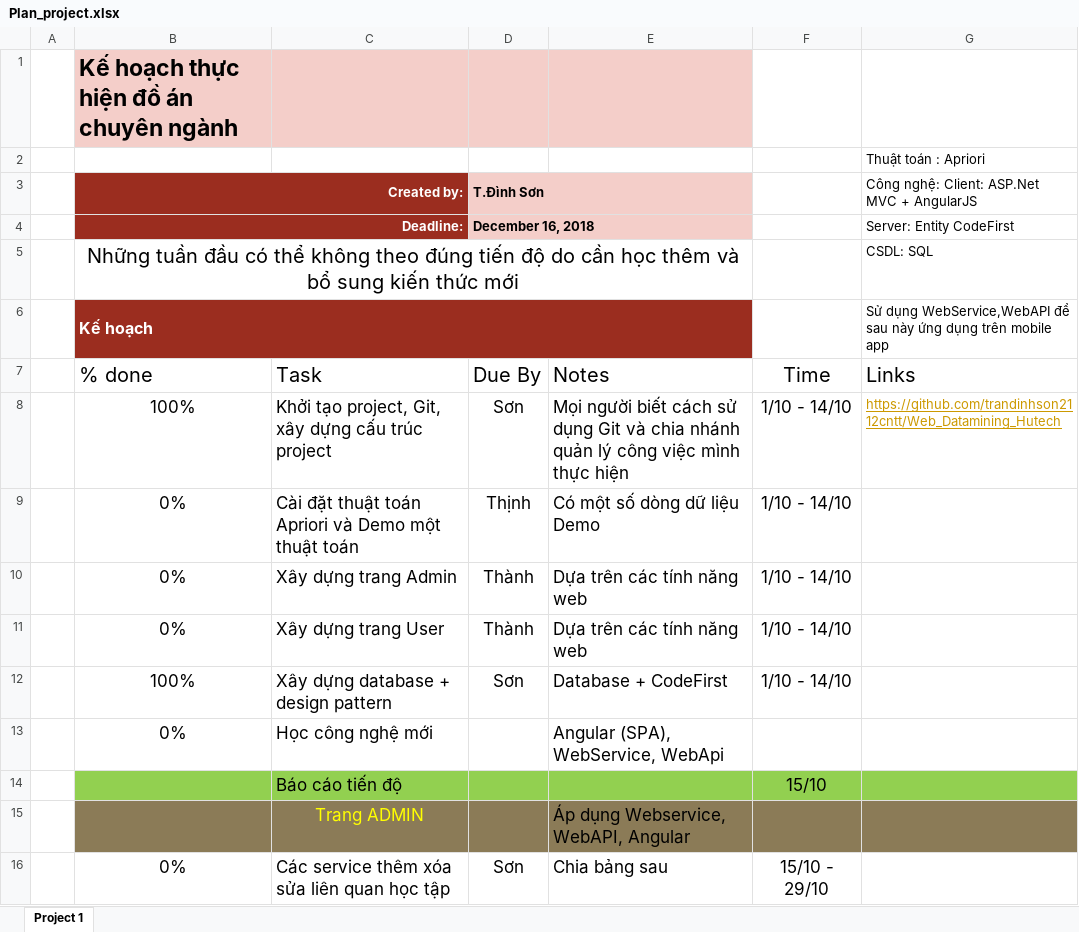
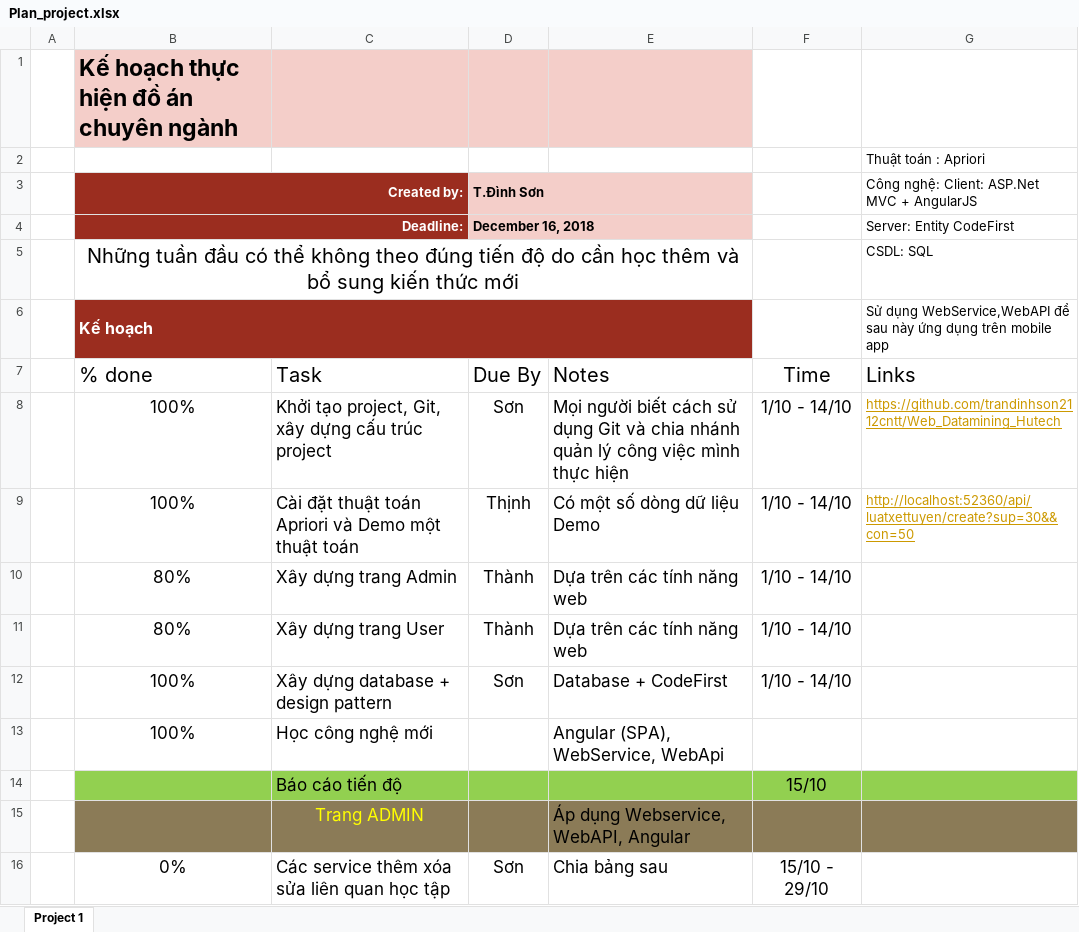
Before and after one commit to trandinhson2112cntt/Web_Datamining_Hutech, an Excel workbook: Plan_project.xlsx, sheet Project 1, drawn as a sheet; only a part is shown; values as stored, in another font and other column widths than the file's, no borders; conditional formats and table styles not drawn; the diff names each change by its address in the sheet, - before the commit and + after, or states it on an @@ line.

Commit message:
Update báo cáo tiến độ lần 1

```diff
--- a/Plan_project.xlsx (sheet Project 1)
+++ b/Plan_project.xlsx (sheet Project 1)
-B9 (Created by:): 0%
+B9 (Created by:): 100%
-G9: (empty)
+G9: http://localhost:52360/api/luatxettuyen/create?sup=30&&con=50
-B10:B11 (Created by:): 0%
+B10:B11 (Created by:): 80%
-B13 (Created by:): 0%
+B13 (Created by:): 100%
```
